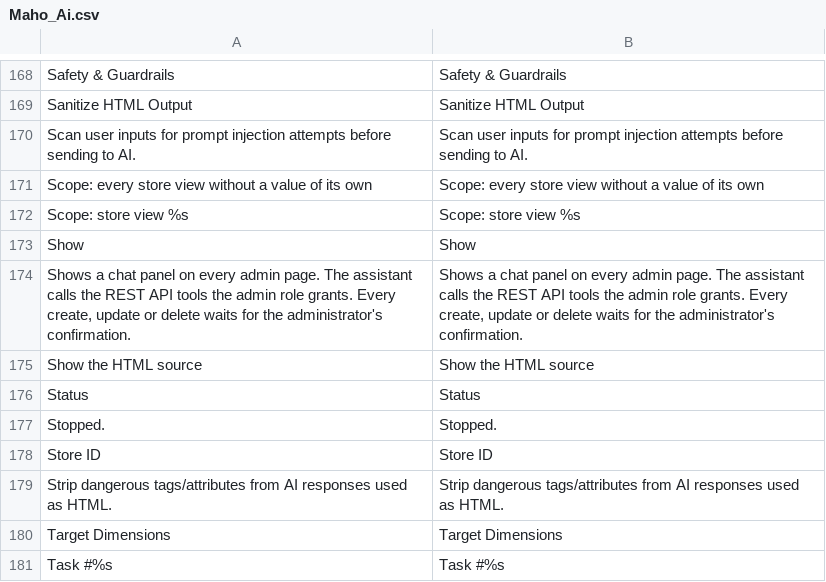
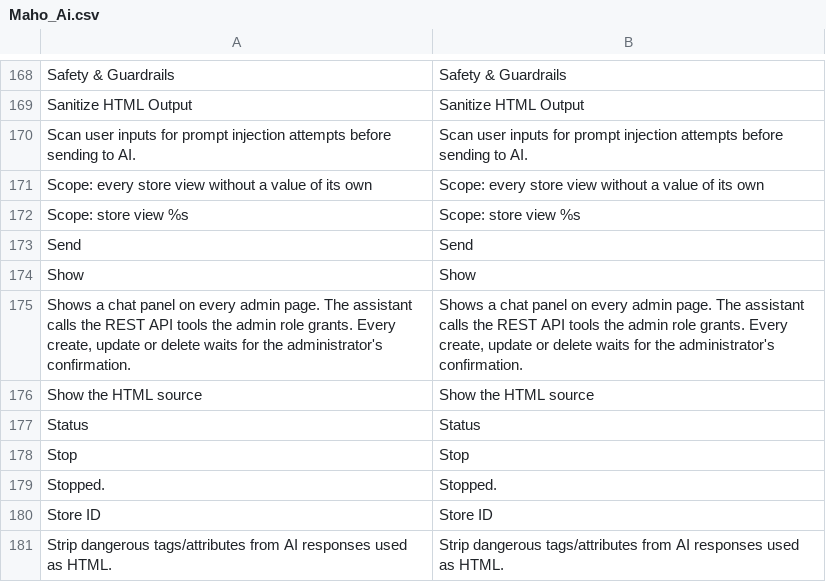
Before and after one commit to MahoCommerce/maho, a CSV file: app/locale/en_US/Maho_Ai.csv, drawn as a sheet; only a part is shown, gaps mark what is left out; the shorter side is filled out with more unchanged rows.

Commit message:
Redesigned the assistant panel: the Maho symbol as the assistant avatar and in the header, aligned input buttons, status icons on the step cards, centered working dots, and the page color scheme inside the chat

```diff
--- a/app/locale/en_US/Maho_Ai.csv
+++ b/app/locale/en_US/Maho_Ai.csv
@@ -172,2 +172,3 @@
 "Scope: store view %s","Scope: store view %s"
+"Send","Send"
 "Show","Show"
@@ -176,2 +177,3 @@
 "Status","Status"
+"Stop","Stop"
 "Stopped.","Stopped."
```
Also changed, not shown: 4 other files.
